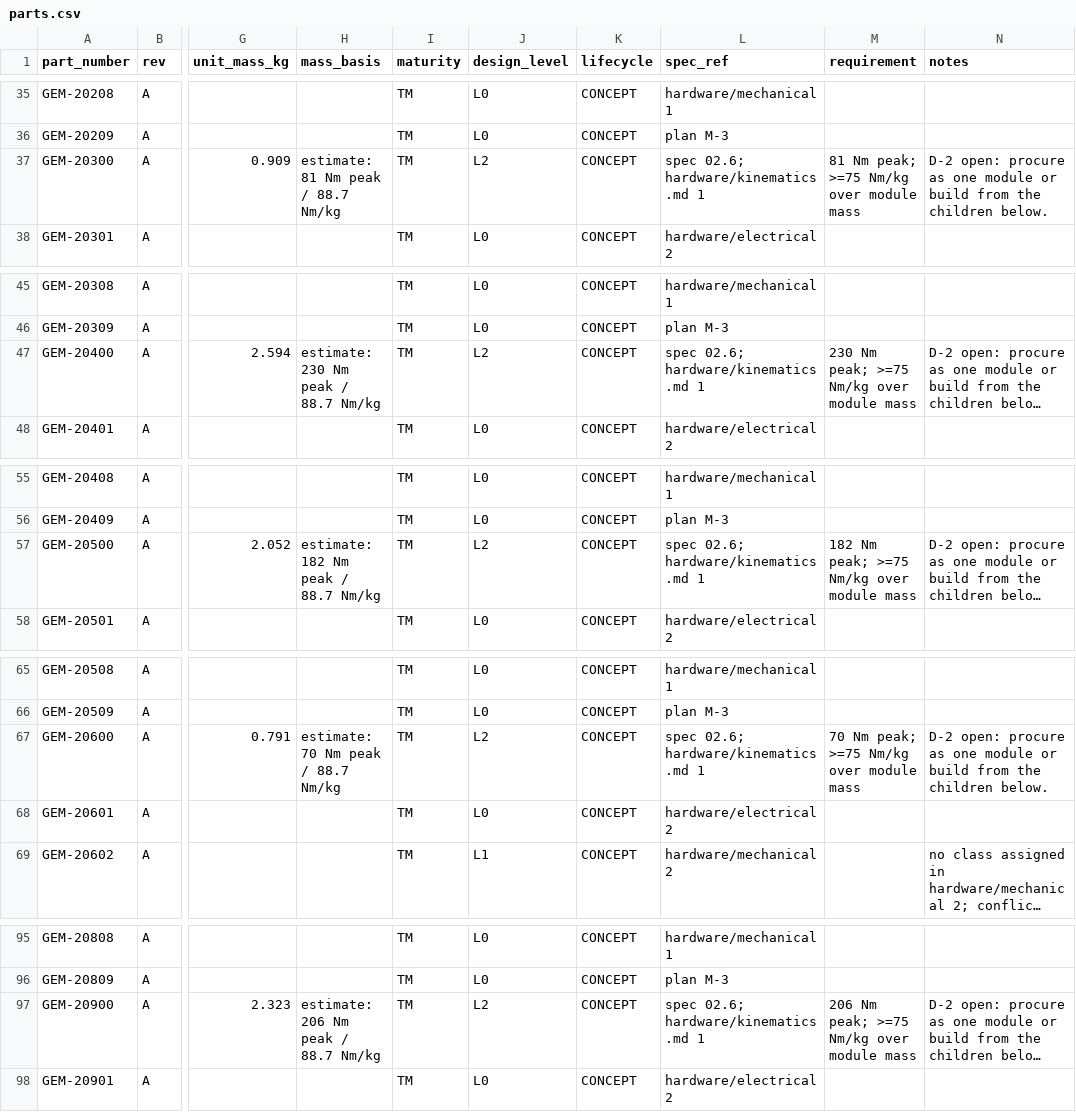
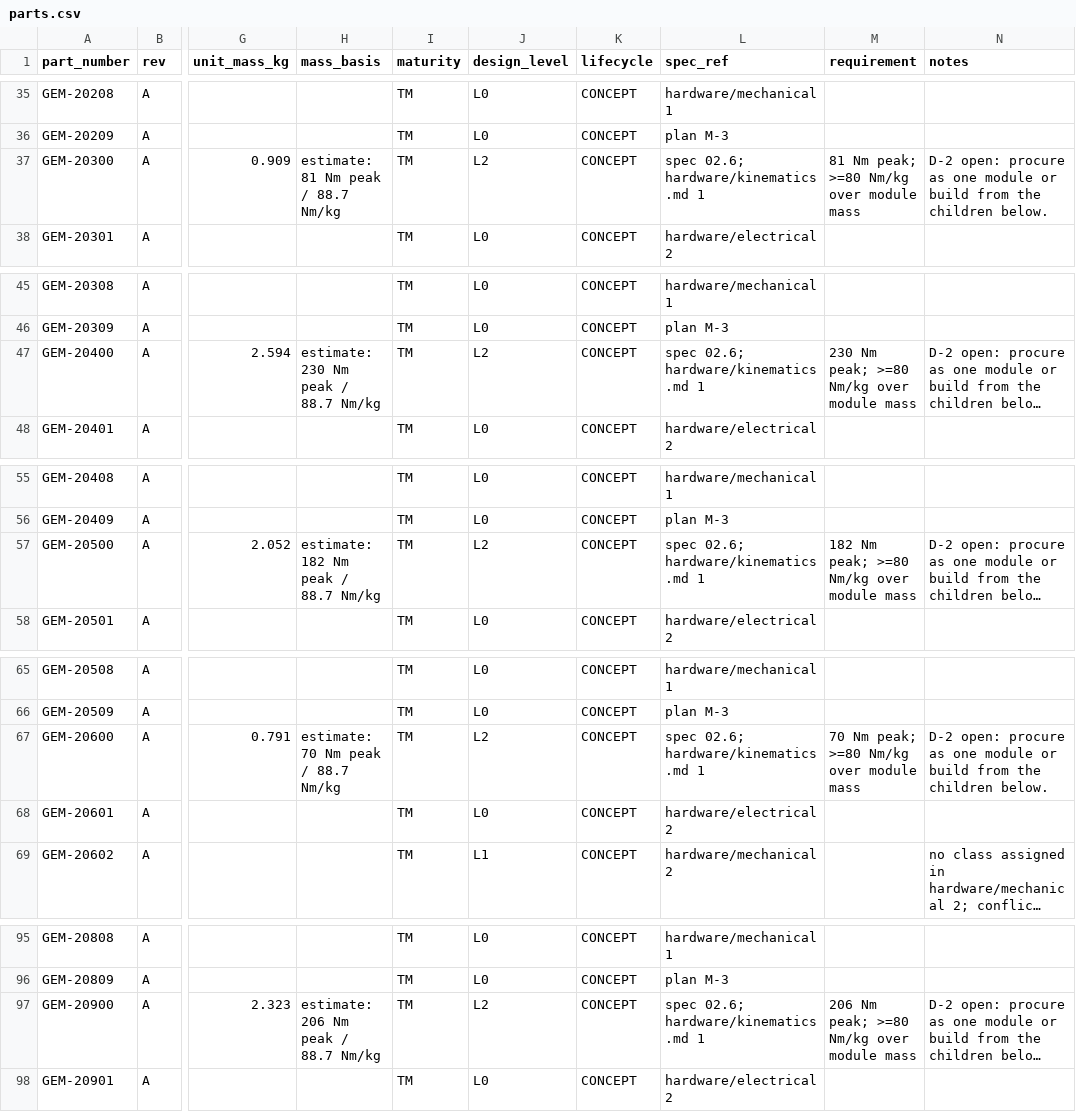
Before and after one commit to PloneMraz/GEMs, a CSV file: hardware/bom/parts.csv, drawn as a sheet; only a part is shown, gaps mark what is left out; long unchanged cells end in …; the diff covers the shown part only; the diff names each change by its address in the sheet, - before the commit and + after, or states it on an @@ line.

```diff
--- a/hardware/bom/parts.csv
+++ b/hardware/bom/parts.csv
-M37 (requirement): 81 Nm peak; >=75 Nm/kg over module mass
+M37 (requirement): 81 Nm peak; >=80 Nm/kg over module mass
-M47 (requirement): 230 Nm peak; >=75 Nm/kg over module mass
+M47 (requirement): 230 Nm peak; >=80 Nm/kg over module mass
-M57 (requirement): 182 Nm peak; >=75 Nm/kg over module mass
+M57 (requirement): 182 Nm peak; >=80 Nm/kg over module mass
-M67 (requirement): 70 Nm peak; >=75 Nm/kg over module mass
+M67 (requirement): 70 Nm peak; >=80 Nm/kg over module mass
-M97 (requirement): 206 Nm peak; >=75 Nm/kg over module mass
+M97 (requirement): 206 Nm peak; >=80 Nm/kg over module mass
```
Also changed, not shown: 22 edited cells elsewhere in this file, 14 other files.
